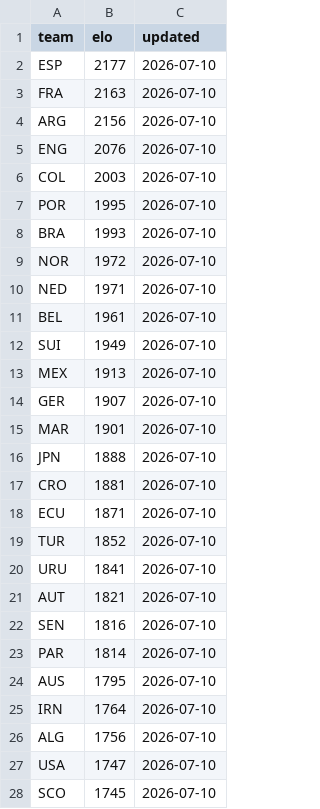
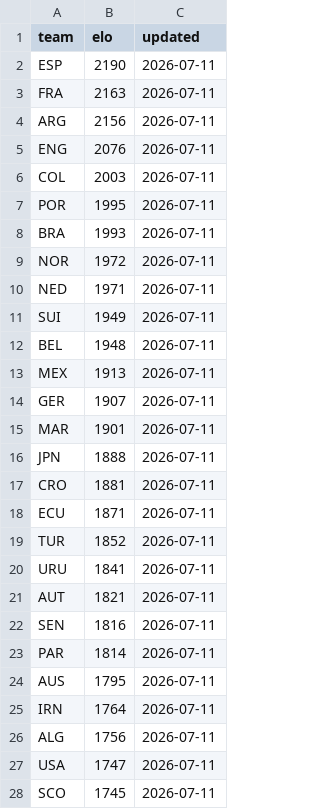
Before and after one commit to galando/world-cup-2026-predictor, a CSV file: scripts/data/elo-snapshot.csv, drawn as a sheet; only a part is shown; the diff covers the shown part only.

Commit message:
chore: update match data 2026-07-11T01:53:52Z

```diff
--- a/scripts/data/elo-snapshot.csv
+++ b/scripts/data/elo-snapshot.csv
@@ -1,28 +1,28 @@
 team,elo,updated
-ESP,2177,2026-07-10
-FRA,2163,2026-07-10
-ARG,2156,2026-07-10
-ENG,2076,2026-07-10
-COL,2003,2026-07-10
-POR,1995,2026-07-10
-BRA,1993,2026-07-10
-NOR,1972,2026-07-10
-NED,1971,2026-07-10
-BEL,1961,2026-07-10
-SUI,1949,2026-07-10
-MEX,1913,2026-07-10
-GER,1907,2026-07-10
-MAR,1901,2026-07-10
-JPN,1888,2026-07-10
-CRO,1881,2026-07-10
-ECU,1871,2026-07-10
-TUR,1852,2026-07-10
-URU,1841,2026-07-10
-AUT,1821,2026-07-10
-SEN,1816,2026-07-10
-PAR,1814,2026-07-10
-AUS,1795,2026-07-10
-IRN,1764,2026-07-10
-ALG,1756,2026-07-10
-USA,1747,2026-07-10
-SCO,1745,2026-07-10
+ESP,2190,2026-07-11
+FRA,2163,2026-07-11
+ARG,2156,2026-07-11
+ENG,2076,2026-07-11
+COL,2003,2026-07-11
+POR,1995,2026-07-11
+BRA,1993,2026-07-11
+NOR,1972,2026-07-11
+NED,1971,2026-07-11
+SUI,1949,2026-07-11
+BEL,1948,2026-07-11
+MEX,1913,2026-07-11
+GER,1907,2026-07-11
+MAR,1901,2026-07-11
+JPN,1888,2026-07-11
+CRO,1881,2026-07-11
+ECU,1871,2026-07-11
+TUR,1852,2026-07-11
+URU,1841,2026-07-11
+AUT,1821,2026-07-11
+SEN,1816,2026-07-11
+PAR,1814,2026-07-11
+AUS,1795,2026-07-11
+IRN,1764,2026-07-11
+ALG,1756,2026-07-11
+USA,1747,2026-07-11
+SCO,1745,2026-07-11
```
Also changed, not shown: 21 edited cells elsewhere in this file, 1 other file.
